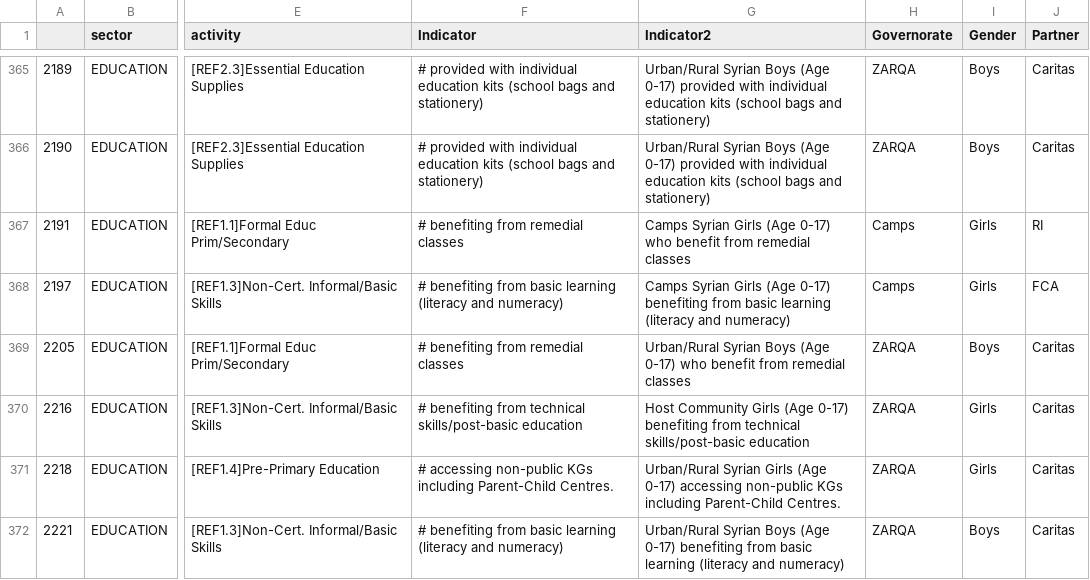
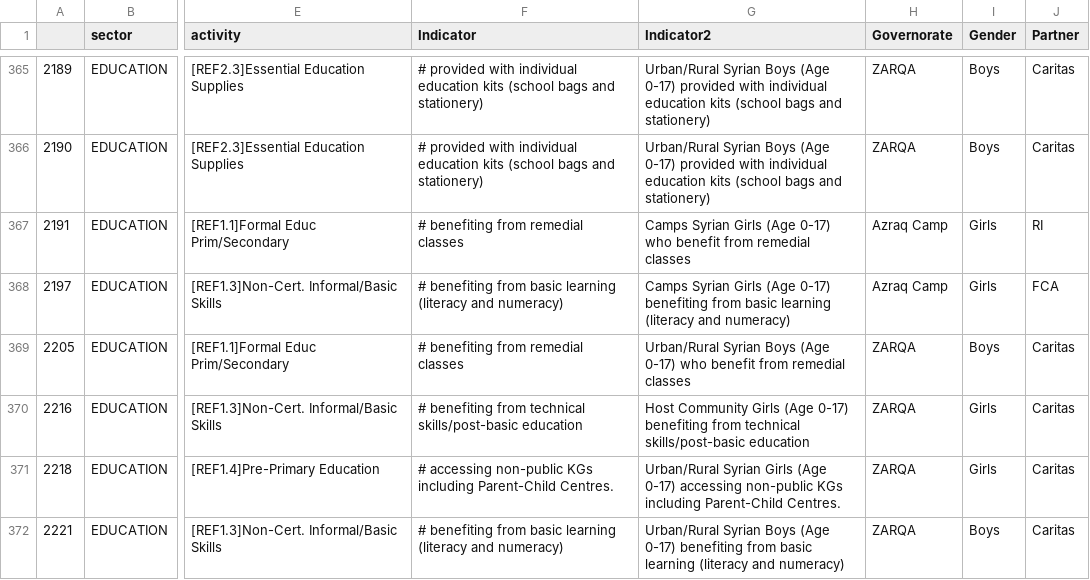
Before and after one commit to unhcr-jordan/sector, a CSV file: 2015/education/data.csv, drawn as a sheet; only a part is shown, gaps mark what is left out; the diff covers the shown part only; the diff names each change by its address in the sheet, - before the commit and + after, or states it on an @@ line.

Commit message:
Synchronising with the data portal.

```diff
--- a/2015/education/data.csv
+++ b/2015/education/data.csv
-H367:H368 (Governorate): Camps
+H367:H368 (Governorate): Azraq Camp
```
Also changed, not shown: 2 added rows and 32 edited cells elsewhere in this file, 2015/basicneeds/dataother.csv, 2015/health/data.csv, 34 other files.
